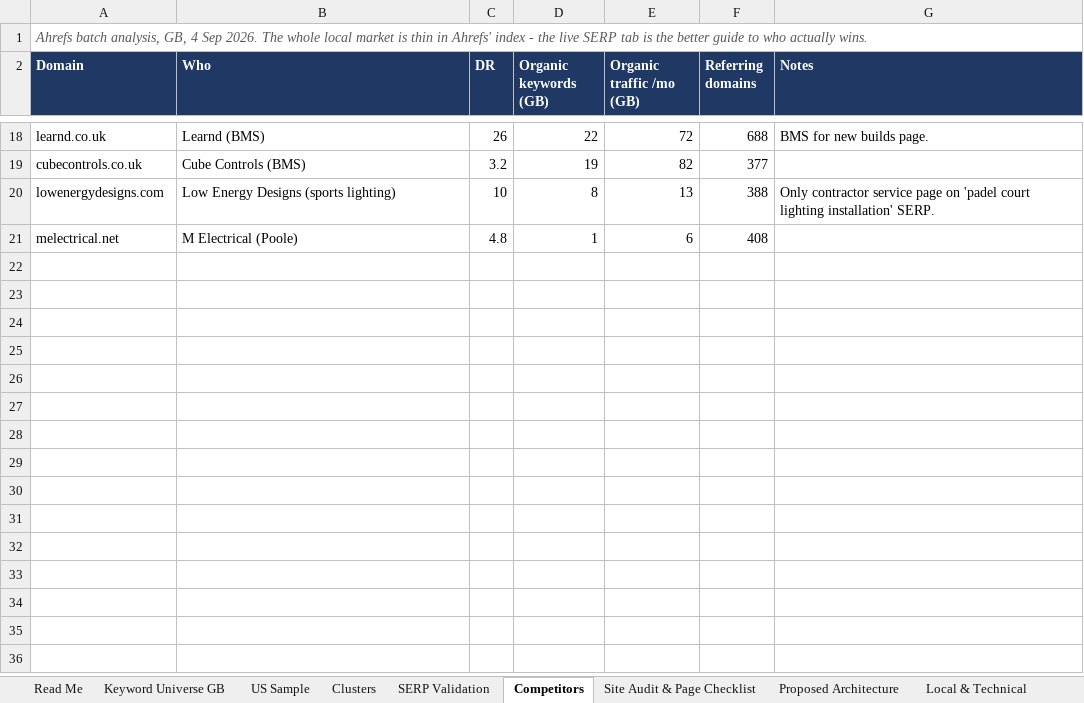
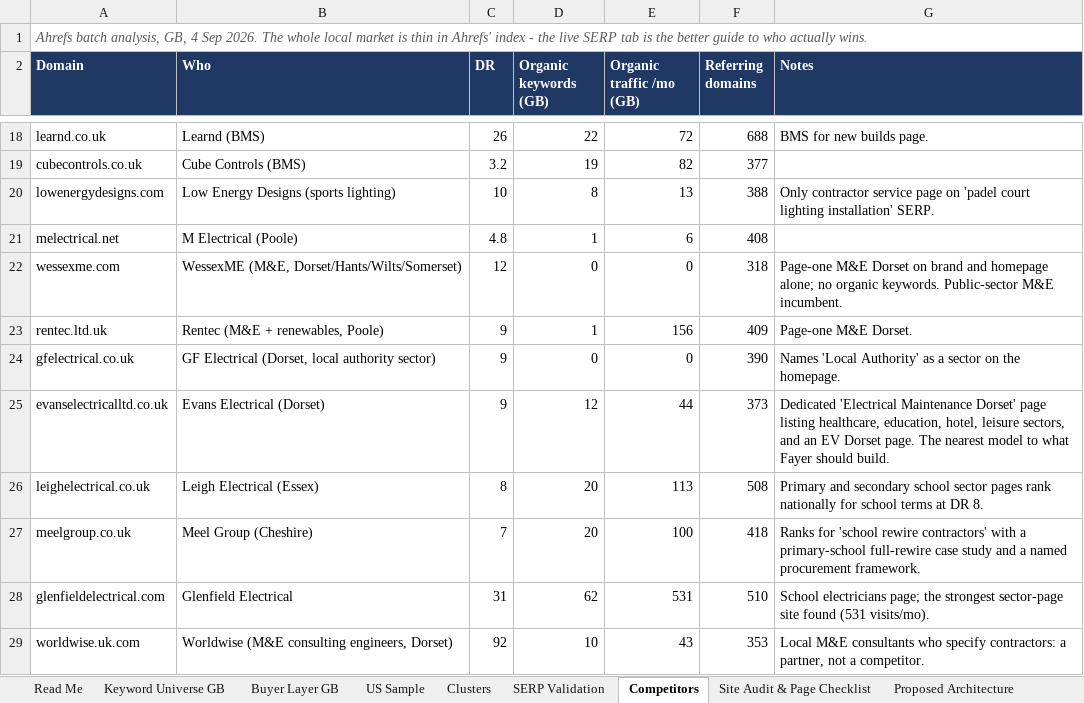
Before and after one commit to tenterms/seoplanner, an Excel workbook: Fayer-Electrical-Keyword-Universe-Site-Plan.xlsx, sheet Competitors, drawn as a sheet; only a part is shown, gaps mark what is left out; values as stored, in another font and other column widths than the file's, no borders; the diff names each change by its address in the sheet, - before the commit and + after, or states it on an @@ line.

```diff
--- a/Fayer-Electrical-Keyword-Universe-Site-Plan.xlsx (sheet Competitors)
+++ b/Fayer-Electrical-Keyword-Universe-Site-Plan.xlsx (sheet Competitors)
+sheet tab: Buyer Layer GB
+row 22: wessexme.com | WessexME (M&E, Dorset/Hants/Wilts/Somerset) | 12 | 0 | 0 | 318 | Page-one M&E Dorset on brand and homepage alone; no organic keywords. Public-sector M&E incumbent.
+row 23: rentec.ltd.uk | Rentec (M&E + renewables, Poole) | 9 | 1 | 156 | 409 | Page-one M&E Dorset.
+row 24: gfelectrical.co.uk | GF Electrical (Dorset, local authority sector) | 9 | 0 | 0 | 390 | Names 'Local Authority' as a sector on the homepage.
+row 25: evanselectricalltd.co.uk | Evans Electrical (Dorset) | 9 | 12 | 44 | 373 | Dedicated 'Electrical Maintenance Dorset' page listing healthcare, education, hotel, leisure sectors, and an EV Dorset page. The nearest model to what Fayer should build.
+row 26: leighelectrical.co.uk | Leigh Electrical (Essex) | 8 | 20 | 113 | 508 | Primary and secondary school sector pages rank nationally for school terms at DR 8.
+row 27: meelgroup.co.uk | Meel Group (Cheshire) | 7 | 20 | 100 | 418 | Ranks for 'school rewire contractors' with a primary-school full-rewire case study and a named procurement framework.
+row 28: glenfieldelectrical.com | Glenfield Electrical | 31 | 62 | 531 | 510 | School electricians page; the strongest sector-page site found (531 visits/mo).
+row 29: worldwise.uk.com | Worldwise (M&E consulting engineers, Dorset) | 92 | 10 | 43 | 353 | Local M&E consultants who specify contractors: a partner, not a competitor.
```
Also changed, not shown: sheet Proposed Architecture, sheet SERP Validation, sheet Recommendations, sheet Read Me, 2 other files.
